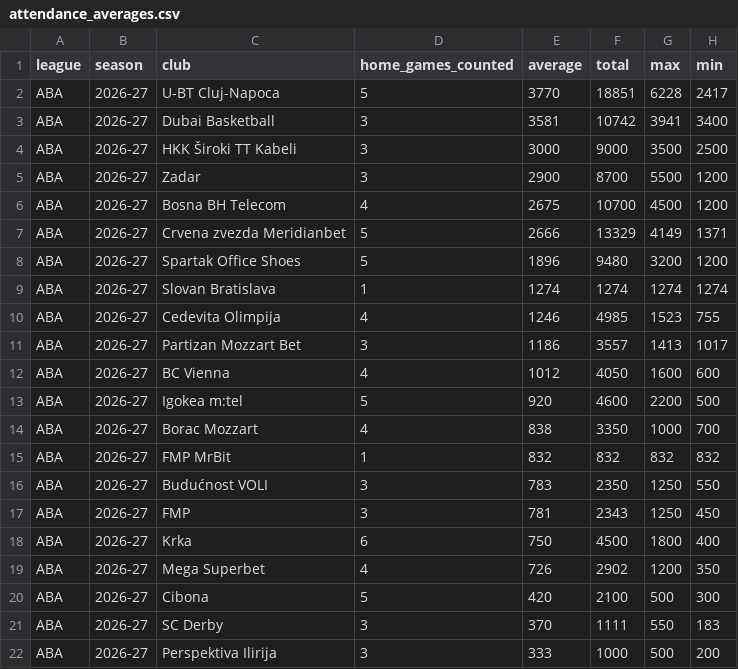
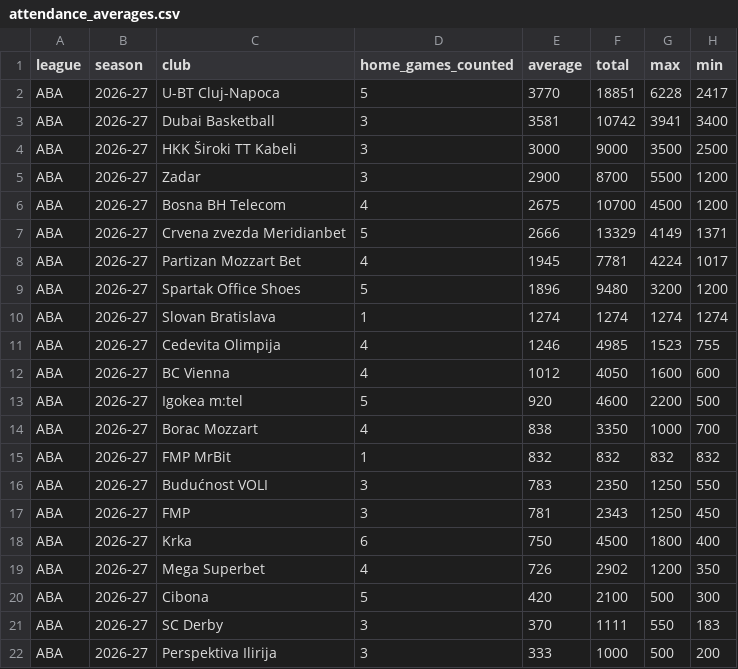
Before and after one commit to andriuspanama/ACBattendance, a CSV file: data/aba/attendance_averages.csv, drawn as a sheet; removed rows and columns are numbered as before the commit, all else as after; the diff names each change by its address in the sheet, - before the commit and + after, or states it on an @@ line.

```diff
--- a/data/aba/attendance_averages.csv
+++ b/data/aba/attendance_averages.csv
+row 8: ABA | 2026-27 | Partizan Mozzart Bet | 4 | 1945 | 7781 | 4224 | 1017
-row 11: ABA | 2026-27 | Partizan Mozzart Bet | 3 | 1186 | 3557 | 1413 | 1017
```
Also changed, not shown: data/aba/flashscore/matches.csv, data/aba/matches.csv, 2 other files.
